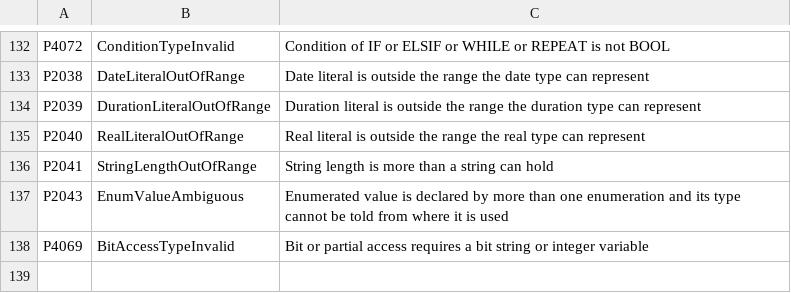
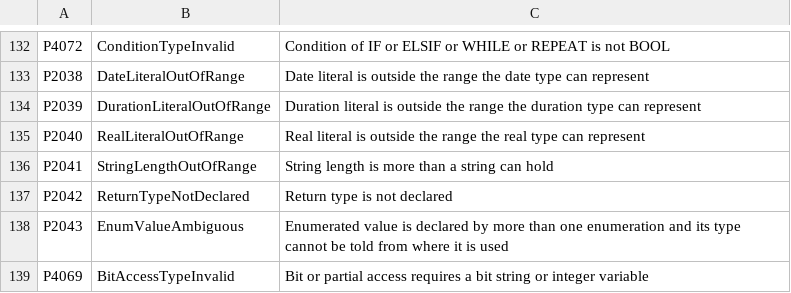
Before and after one commit to ironplc/ironplc, a CSV file: compiler/problems/resources/problem-codes.csv, drawn as a sheet; only a part is shown, gaps mark what is left out; the diff names each change by its address in the sheet, - before the commit and + after, or states it on an @@ line.

```diff
--- a/compiler/problems/resources/problem-codes.csv
+++ b/compiler/problems/resources/problem-codes.csv
+row 137: P2042 | ReturnTypeNotDeclared | Return type is not declared
```
Also changed, not shown: 4 other files.
